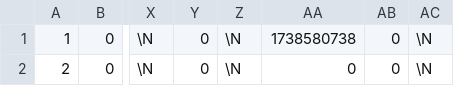
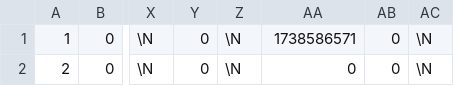
Before and after one commit to in2code-de/in2publish_core, a CSV file: .project/data/dumps/foreign/be_users.csv, drawn as a sheet; only a part is shown, gaps mark what is left out; the diff names each change by its address in the sheet, - before the commit and + after, or states it on an @@ line.

```diff
--- a/.project/data/dumps/foreign/be_users.csv
+++ b/.project/data/dumps/foreign/be_users.csv
-AA1: 1738580738
+AA1: 1738586571
```
Also changed, not shown: .project/data/dumps/local/be_users.csv, .project/data/dumps/local/pages.csv, 1 other file.
